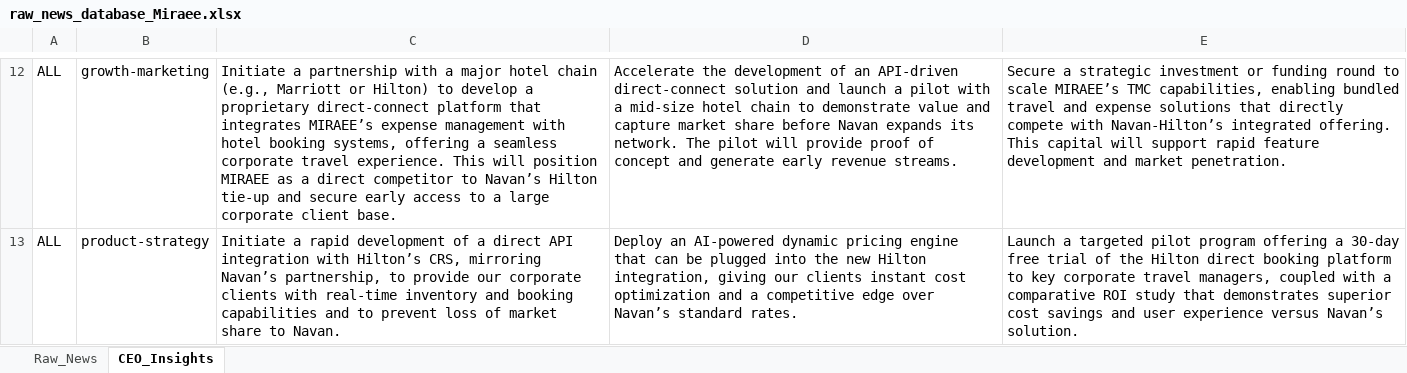
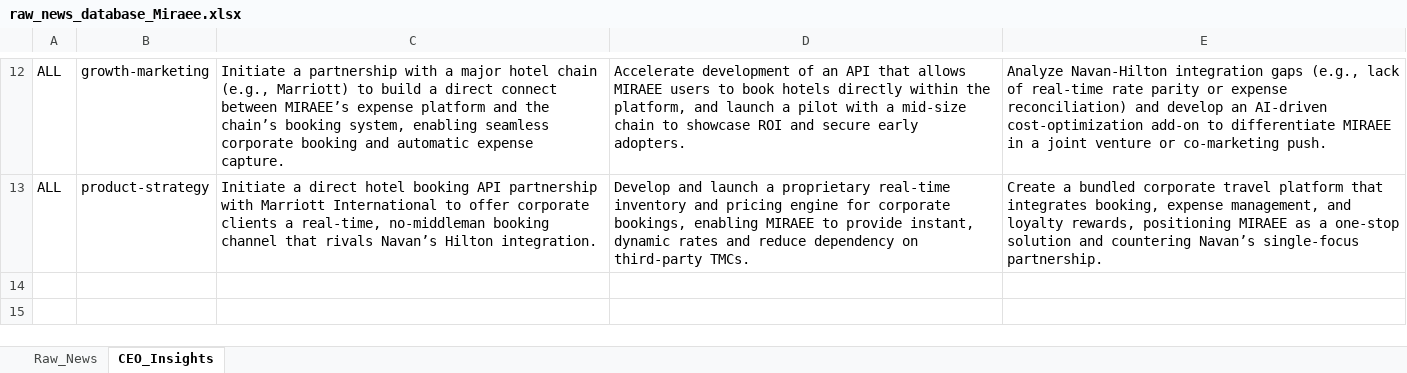
Before and after one commit to knirantar-Mondee/TabhiGroupDashboard_1, an Excel workbook: News_Dashboard/data/raw_news_database_Miraee.xlsx, sheet CEO_Insights, drawn as a sheet; only a part is shown, gaps mark what is left out; values as stored, in another font and other column widths than the file's, no borders; the diff covers the shown part only; the diff names each change by its address in the sheet, - before the commit and + after, or states it on an @@ line.

```diff
--- a/News_Dashboard/data/raw_news_database_Miraee.xlsx (sheet CEO_Insights)
+++ b/News_Dashboard/data/raw_news_database_Miraee.xlsx (sheet CEO_Insights)
-C12: …chain (e.g., Marriott or Hilton) to develop a proprietary direct‑connect platform that integrates MIRAEE’s expense management with hotel booking systems, offering a seamless corporate travel experience. This will position MIRAEE as a direct competitor to Navan’s Hilton tie‑up and secure early access to a large corporate client base.
+C12: …chain (e.g., Marriott) to build a direct connect between MIRAEE’s expense platform and the chain’s booking system, enabling seamless corporate booking and automatic expense capture.
-D12: Accelerate the development of an API‑driven direct‑connect solution and launch a pilot with a mid‑size hotel chain to demonstrate value and capture market share before Navan expands its network. The pilot will provide proof of concept and generate early revenue streams.
+D12: Accelerate development of an API that allows MIRAEE users to book hotels directly within the platform, and launch a pilot with a mid‑size chain to showcase ROI and secure early adopters.
-E12: Secure a strategic investment or funding round to scale MIRAEE’s TMC capabilities, enabling bundled travel and expense solutions that directly compete with Navan‑Hilton’s integrated offering. This capital will support rapid feature development and market penetration.
+E12: Analyze Navan‑Hilton integration gaps (e.g., lack of real‑time rate parity or expense reconciliation) and develop an AI‑driven cost‑optimization add‑on to differentiate MIRAEE in a joint venture or co‑marketing push.
-C13: Initiate a rapid development of a direct API integration with Hilton’s CRS, mirroring Navan’s partnership, to provide our corporate clients with real‑time inventory and booking capabilities and to prevent loss of market share to Navan.
+C13: Initiate a direct hotel booking API partnership with Marriott International to offer corporate clients a real‑time, no‑middleman booking channel that rivals Navan’s Hilton integration.
-D13: Deploy an AI‑powered dynamic pricing engine that can be plugged into the new Hilton integration, giving our clients instant cost optimization and a competitive edge over Navan’s standard rates.
+D13: Develop and launch a proprietary real‑time inventory and pricing engine for corporate bookings, enabling MIRAEE to provide instant, dynamic rates and reduce dependency on third‑party TMCs.
-E13: Launch a targeted pilot program offering a 30‑day free trial of the Hilton direct booking platform to key corporate travel managers, coupled with a comparative ROI study that demonstrates superior cost savings and user experience versus Navan’s solution.
+E13: Create a bundled corporate travel platform that integrates booking, expense management, and loyalty rewards, positioning MIRAEE as a one‑stop solution and countering Navan’s single‑focus partnership.
```
Also changed, not shown: 30 edited cells elsewhere in this sheet, News_Dashboard/data/raw_news_database_Mondee.xlsx, News_Intelligence/output/raw_news_database_Miraee.xlsx, 3 other files.
